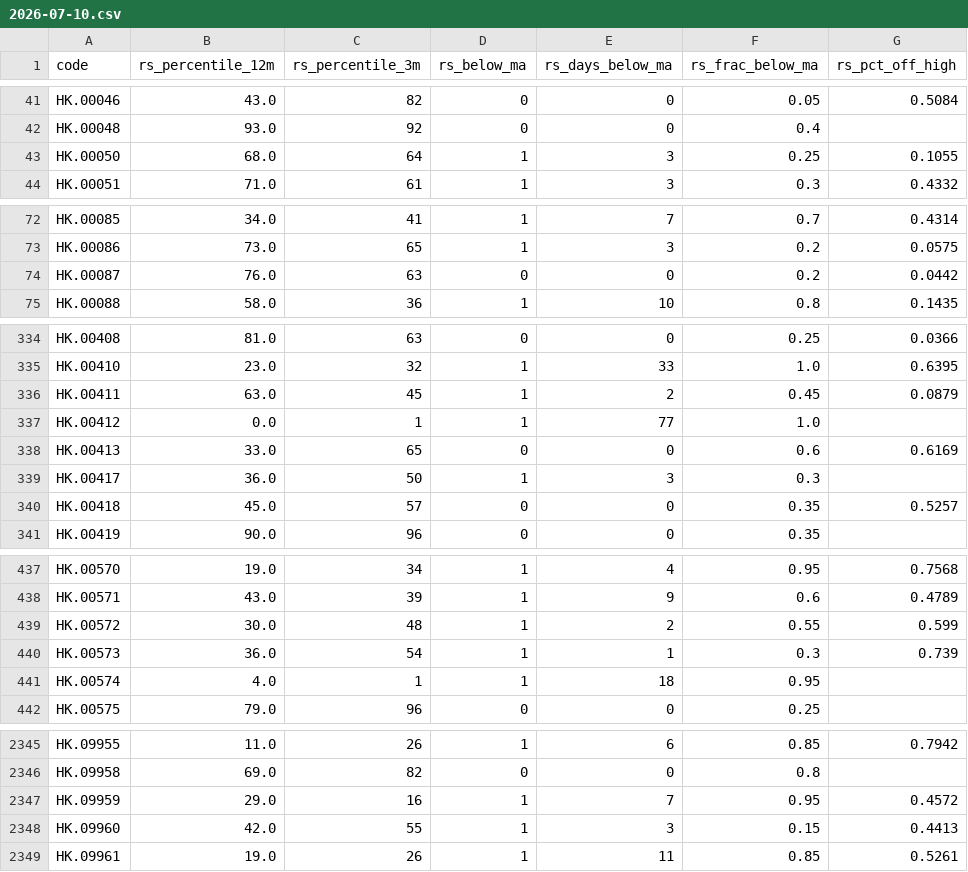
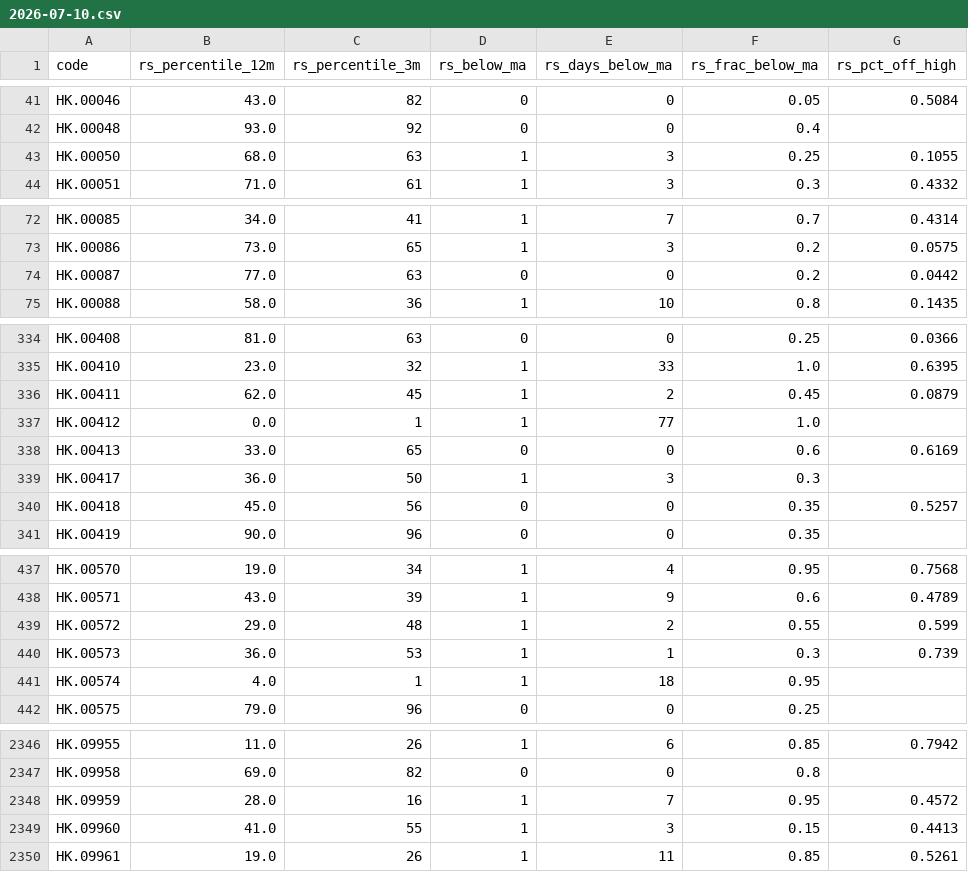
Before and after one commit to EricXue92/finvinz_to_tv, a CSV file: data/hk_rs/2026-07-10.csv, drawn as a sheet; only a part is shown, gaps mark what is left out; the diff covers the shown part only.

```diff
--- a/data/hk_rs/2026-07-10.csv
+++ b/data/hk_rs/2026-07-10.csv
@@ -42,3 +42,3 @@ HK.00046,43.0,82,0,0,0.05,0.5084
 HK.00048,93.0,92,0,0,0.4,
-HK.00050,68.0,64,1,3,0.25,0.1055
+HK.00050,68.0,63,1,3,0.25,0.1055
 HK.00051,71.0,61,1,3,0.3,0.4332
@@ -73,3 +73,3 @@ HK.00085,34.0,41,1,7,0.7,0.4314
 HK.00086,73.0,65,1,3,0.2,0.0575
-HK.00087,76.0,63,0,0,0.2,0.0442
+HK.00087,77.0,63,0,0,0.2,0.0442
 HK.00088,58.0,36,1,10,0.8,0.1435
@@ -335,3 +335,3 @@ HK.00408,81.0,63,0,0,0.25,0.0366
 HK.00410,23.0,32,1,33,1.0,0.6395
-HK.00411,63.0,45,1,2,0.45,0.0879
+HK.00411,62.0,45,1,2,0.45,0.0879
 HK.00412,0.0,1,1,77,1.0,
@@ -339,3 +339,3 @@ HK.00413,33.0,65,0,0,0.6,0.6169
 HK.00417,36.0,50,1,3,0.3,
-HK.00418,45.0,57,0,0,0.35,0.5257
+HK.00418,45.0,56,0,0,0.35,0.5257
 HK.00419,90.0,96,0,0,0.35,
@@ -438,4 +438,4 @@ HK.00570,19.0,34,1,4,0.95,0.7568
 HK.00571,43.0,39,1,9,0.6,0.4789
-HK.00572,30.0,48,1,2,0.55,0.599
-HK.00573,36.0,54,1,1,0.3,0.739
+HK.00572,29.0,48,1,2,0.55,0.599
+HK.00573,36.0,53,1,1,0.3,0.739
 HK.00574,4.0,1,1,18,0.95,
@@ -2346,4 +2347,4 @@ HK.09955,11.0,26,1,6,0.85,0.7942
 HK.09958,69.0,82,0,0,0.8,
-HK.09959,29.0,16,1,7,0.95,0.4572
-HK.09960,42.0,55,1,3,0.15,0.4413
+HK.09959,28.0,16,1,7,0.95,0.4572
+HK.09960,41.0,55,1,3,0.15,0.4413
 HK.09961,19.0,26,1,11,0.85,0.5261
```
Also changed, not shown: 1 added row and 43 edited cells elsewhere in this file, data/hk_metrics/2026-07-10.csv.
